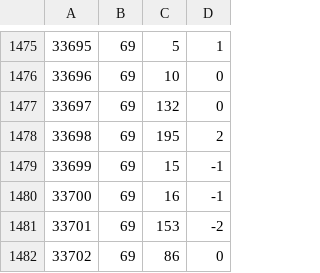
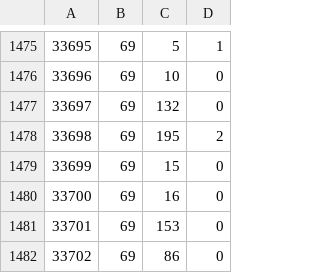
Before and after one commit to AMalinowska03/DLML-2025-2026, a CSV file: UM-ZAD3-PERSON-SIMILARITY/submission.csv, drawn as a sheet; only a part is shown, gaps mark what is left out; the diff covers the shown part only.

Commit message:
Fix prediction for person similarity

```diff
--- a/UM-ZAD3-PERSON-SIMILARITY/submission.csv
+++ b/UM-ZAD3-PERSON-SIMILARITY/submission.csv
@@ -1478,5 +1478,5 @@
 33698;69;195;2
-33699;69;15;-1
-33700;69;16;-1
-33701;69;153;-2
+33699;69;15;0
+33700;69;16;0
+33701;69;153;0
 33702;69;86;0
```
Also changed, not shown: 28 edited cells elsewhere in this file, 1 other file.
